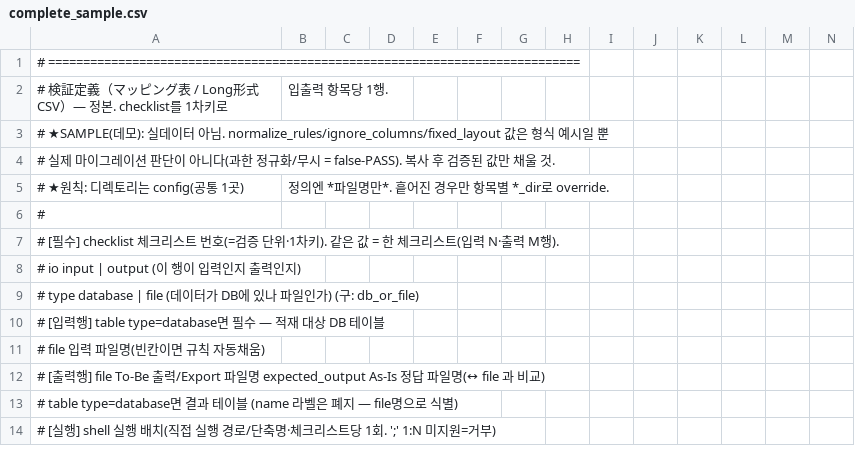
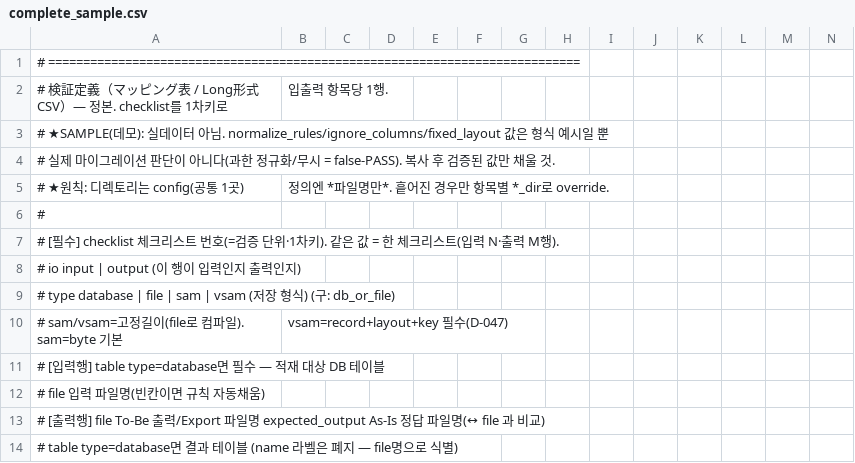
Before and after one commit to kyh0815/DataComparator, a CSV file: samples/complete/complete_sample.csv, drawn as a sheet; only a part is shown; the shorter side is filled out with more unchanged rows; rows hold the shown columns only; the diff names each change by its address in the sheet, - before the commit and + after, or states it on an @@ line.

```diff
--- a/samples/complete/complete_sample.csv
+++ b/samples/complete/complete_sample.csv
-A9: …type database | file (데이터가 DB에 있나 파일인가) (구:…
+A9: …type database | file | sam | vsam (저장 형식) (구:…
+row 10: # sam/vsam=고정길이(file로 컴파일). sam=byte 기본 | vsam=record+layout+key 필수(D-047)
```
Also changed, not shown: definition_template.csv, 4 other files.
